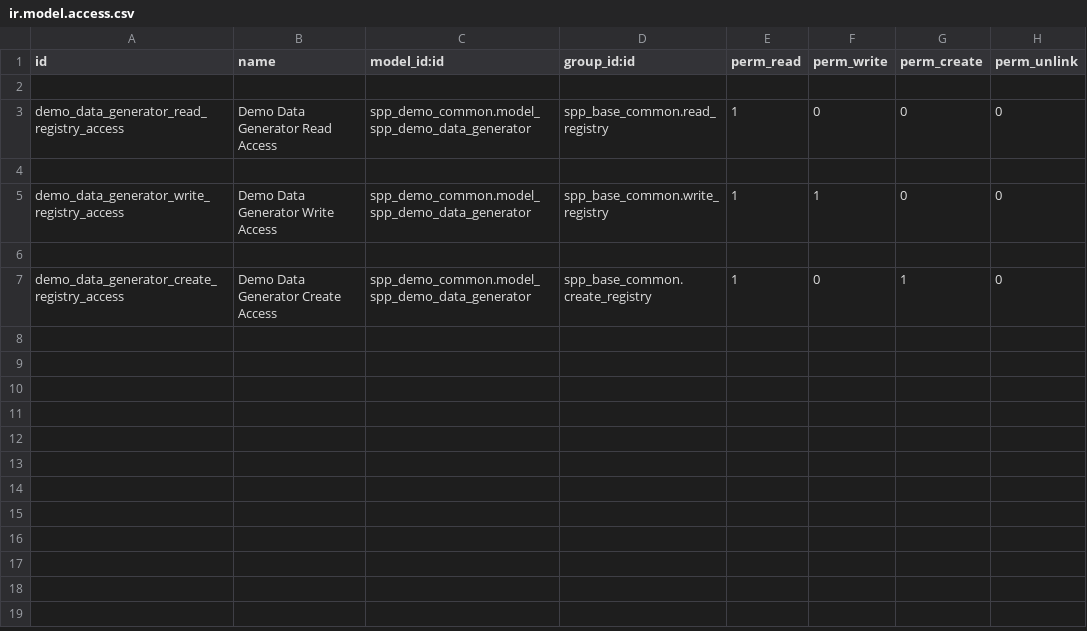
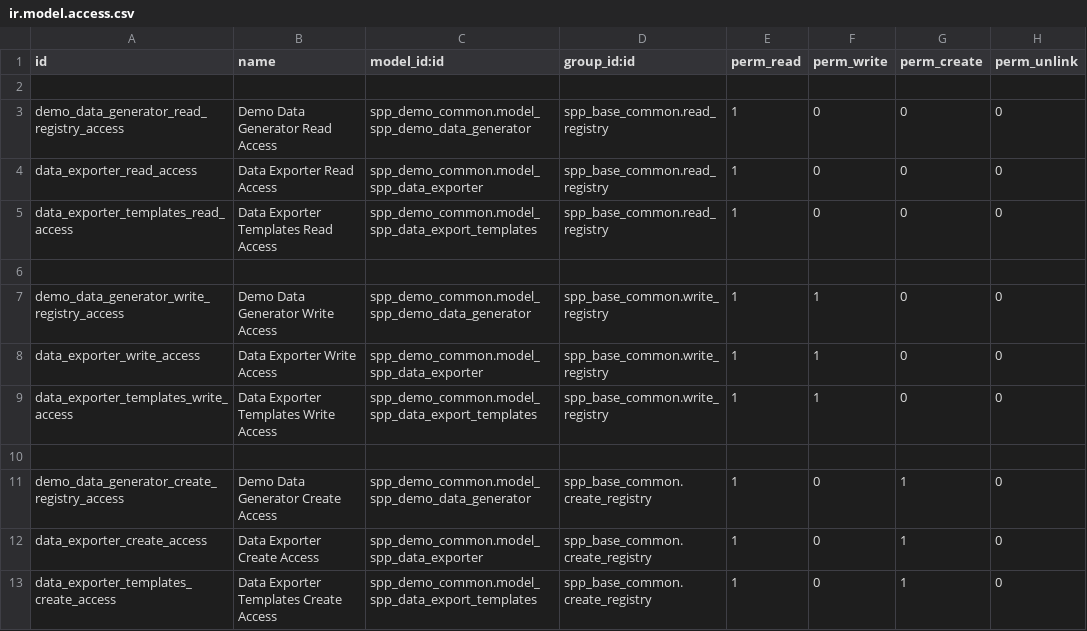
Before and after one commit to OpenSPP/openspp-modules, a CSV file: spp_demo_common/security/ir.model.access.csv, drawn as a sheet.

Commit message:
[ADD] data exporter

```diff
--- a/spp_demo_common/security/ir.model.access.csv
+++ b/spp_demo_common/security/ir.model.access.csv
@@ -3,5 +3,11 @@ id,name,model_id:id,group_id:id,perm_read,perm_write,perm_create,perm_unlink
 demo_data_generator_read_registry_access,Demo Data Generator Read Access,spp_demo_common.model_spp_demo_data_generator,spp_base_common.read_registry,1,0,0,0
+data_exporter_read_access,Data Exporter Read Access,spp_demo_common.model_spp_data_exporter,spp_base_common.read_registry,1,0,0,0
+data_exporter_templates_read_access,Data Exporter Templates Read Access,spp_demo_common.model_spp_data_export_templates,spp_base_common.read_registry,1,0,0,0
 
 demo_data_generator_write_registry_access,Demo Data Generator Write Access,spp_demo_common.model_spp_demo_data_generator,spp_base_common.write_registry,1,1,0,0
+data_exporter_write_access,Data Exporter Write Access,spp_demo_common.model_spp_data_exporter,spp_base_common.write_registry,1,1,0,0
+data_exporter_templates_write_access,Data Exporter Templates Write Access,spp_demo_common.model_spp_data_export_templates,spp_base_common.write_registry,1,1,0,0
 
 demo_data_generator_create_registry_access,Demo Data Generator Create Access,spp_demo_common.model_spp_demo_data_generator,spp_base_common.create_registry,1,0,1,0
+data_exporter_create_access,Data Exporter Create Access,spp_demo_common.model_spp_data_exporter,spp_base_common.create_registry,1,0,1,0
+data_exporter_templates_create_access,Data Exporter Templates Create Access,spp_demo_common.model_spp_data_export_templates,spp_base_common.create_registry,1,0,1,0
```
Also changed, not shown: 6 other files.
